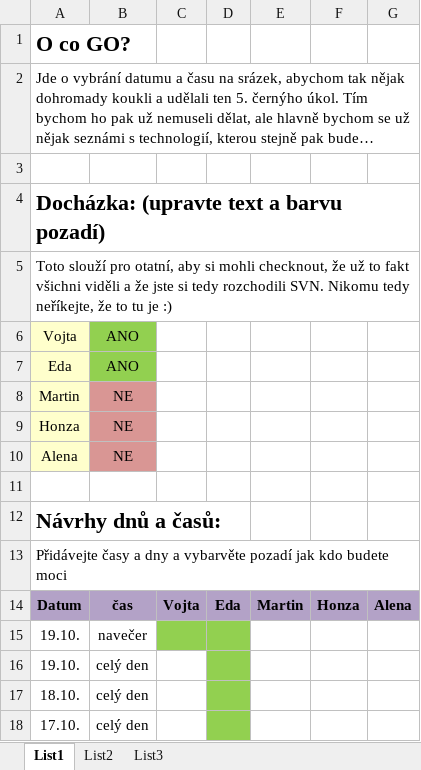
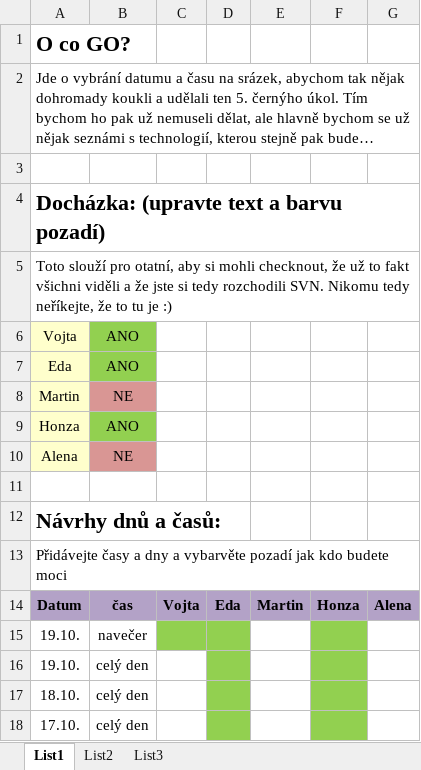
Before and after one commit to martinkrivanek/Cajovna, an Excel workbook: USI cerny ukol - sraz.xlsx, sheet List1, drawn as a sheet; long unchanged cells end in …; values as stored, in another font and other column widths than the file's, no borders; the diff names each change by its address in the sheet, - before the commit and + after, or states it on an @@ line.

```diff
--- a/USI cerny ukol - sraz.xlsx (sheet List1)
+++ b/USI cerny ukol - sraz.xlsx (sheet List1)
-B9: NE
+B9: ANO
-B9 fill: #D99694
+B9 fill: #92D050
-F15:F18 fill: none
+F15:F18 fill: #92D050
```
